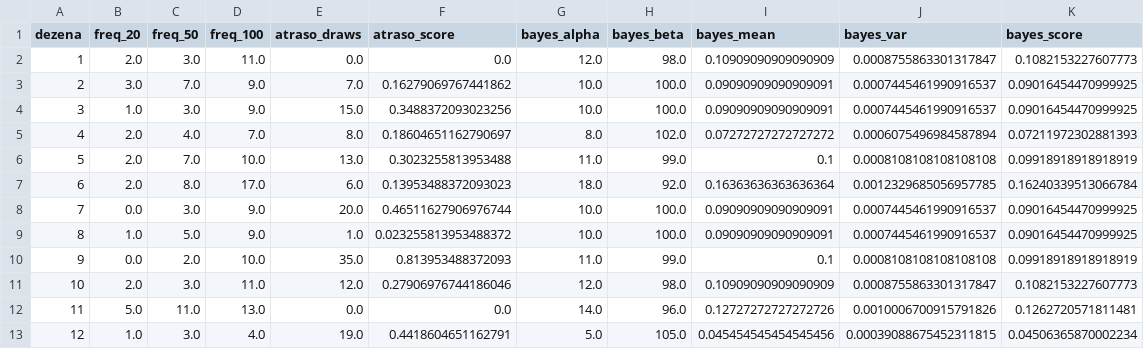
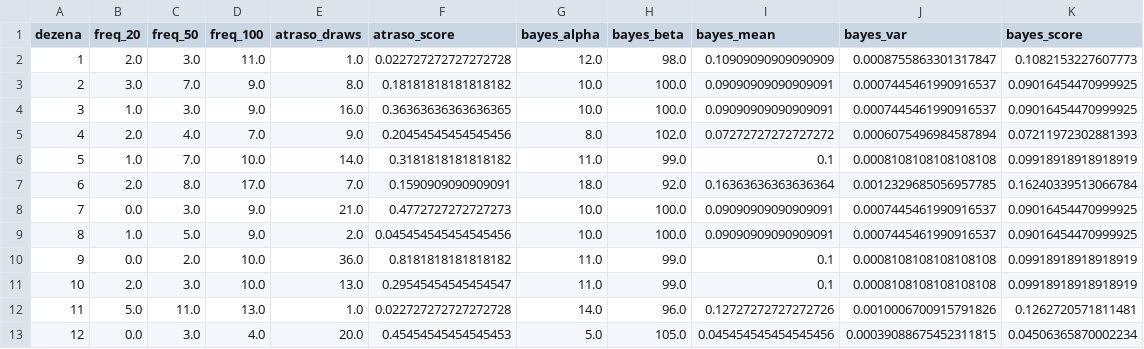
Before and after one commit to andreyoshimura/mega-engine, a CSV file: data/features/dezenas.csv, drawn as a sheet; only a part is shown; the diff covers the shown part only.

```diff
--- a/data/features/dezenas.csv
+++ b/data/features/dezenas.csv
@@ -1,13 +1,13 @@
 dezena,freq_20,freq_50,freq_100,atraso_draws,atraso_score,bayes_alpha,bayes_beta,bayes_mean,bayes_var,bayes_score
-1,2.0,3.0,11.0,0.0,0.0,12.0,98.0,0.10909090909090909,0.0008755863301317847,0.1082153227607773
-2,3.0,7.0,9.0,7.0,0.16279069767441862,10.0,100.0,0.09090909090909091,0.0007445461990916537,0.09016454470999925
-3,1.0,3.0,9.0,15.0,0.3488372093023256,10.0,100.0,0.09090909090909091,0.0007445461990916537,0.09016454470999925
-4,2.0,4.0,7.0,8.0,0.18604651162790697,8.0,102.0,0.07272727272727272,0.0006075496984587894,0.07211972302881393
-5,2.0,7.0,10.0,13.0,0.3023255813953488,11.0,99.0,0.1,0.0008108108108108108,0.09918918918918919
-6,2.0,8.0,17.0,6.0,0.13953488372093023,18.0,92.0,0.16363636363636364,0.0012329685056957785,0.16240339513066784
-7,0.0,3.0,9.0,20.0,0.46511627906976744,10.0,100.0,0.09090909090909091,0.0007445461990916537,0.09016454470999925
-8,1.0,5.0,9.0,1.0,0.023255813953488372,10.0,100.0,0.09090909090909091,0.0007445461990916537,0.09016454470999925
-9,0.0,2.0,10.0,35.0,0.813953488372093,11.0,99.0,0.1,0.0008108108108108108,0.09918918918918919
-10,2.0,3.0,11.0,12.0,0.27906976744186046,12.0,98.0,0.10909090909090909,0.0008755863301317847,0.1082153227607773
-11,5.0,11.0,13.0,0.0,0.0,14.0,96.0,0.12727272727272726,0.0010006700915791826,0.1262720571811481
-12,1.0,3.0,4.0,19.0,0.4418604651162791,5.0,105.0,0.045454545454545456,0.00039088675452311815,0.04506365870002234
+1,2.0,3.0,11.0,1.0,0.022727272727272728,12.0,98.0,0.10909090909090909,0.0008755863301317847,0.1082153227607773
+2,3.0,7.0,9.0,8.0,0.18181818181818182,10.0,100.0,0.09090909090909091,0.0007445461990916537,0.09016454470999925
+3,1.0,3.0,9.0,16.0,0.36363636363636365,10.0,100.0,0.09090909090909091,0.0007445461990916537,0.09016454470999925
+4,2.0,4.0,7.0,9.0,0.20454545454545456,8.0,102.0,0.07272727272727272,0.0006075496984587894,0.07211972302881393
+5,1.0,7.0,10.0,14.0,0.3181818181818182,11.0,99.0,0.1,0.0008108108108108108,0.09918918918918919
+6,2.0,8.0,17.0,7.0,0.1590909090909091,18.0,92.0,0.16363636363636364,0.0012329685056957785,0.16240339513066784
+7,0.0,3.0,9.0,21.0,0.4772727272727273,10.0,100.0,0.09090909090909091,0.0007445461990916537,0.09016454470999925
+8,1.0,5.0,9.0,2.0,0.045454545454545456,10.0,100.0,0.09090909090909091,0.0007445461990916537,0.09016454470999925
+9,0.0,2.0,10.0,36.0,0.8181818181818182,11.0,99.0,0.1,0.0008108108108108108,0.09918918918918919
+10,2.0,3.0,10.0,13.0,0.29545454545454547,11.0,99.0,0.1,0.0008108108108108108,0.09918918918918919
+11,5.0,11.0,13.0,1.0,0.022727272727272728,14.0,96.0,0.12727272727272726,0.0010006700915791826,0.1262720571811481
+12,0.0,3.0,4.0,20.0,0.45454545454545453,5.0,105.0,0.045454545454545456,0.00039088675452311815,0.04506365870002234
```
Also changed, not shown: 167 edited cells elsewhere in this file, data/results/megasena.csv, 2 other files.
